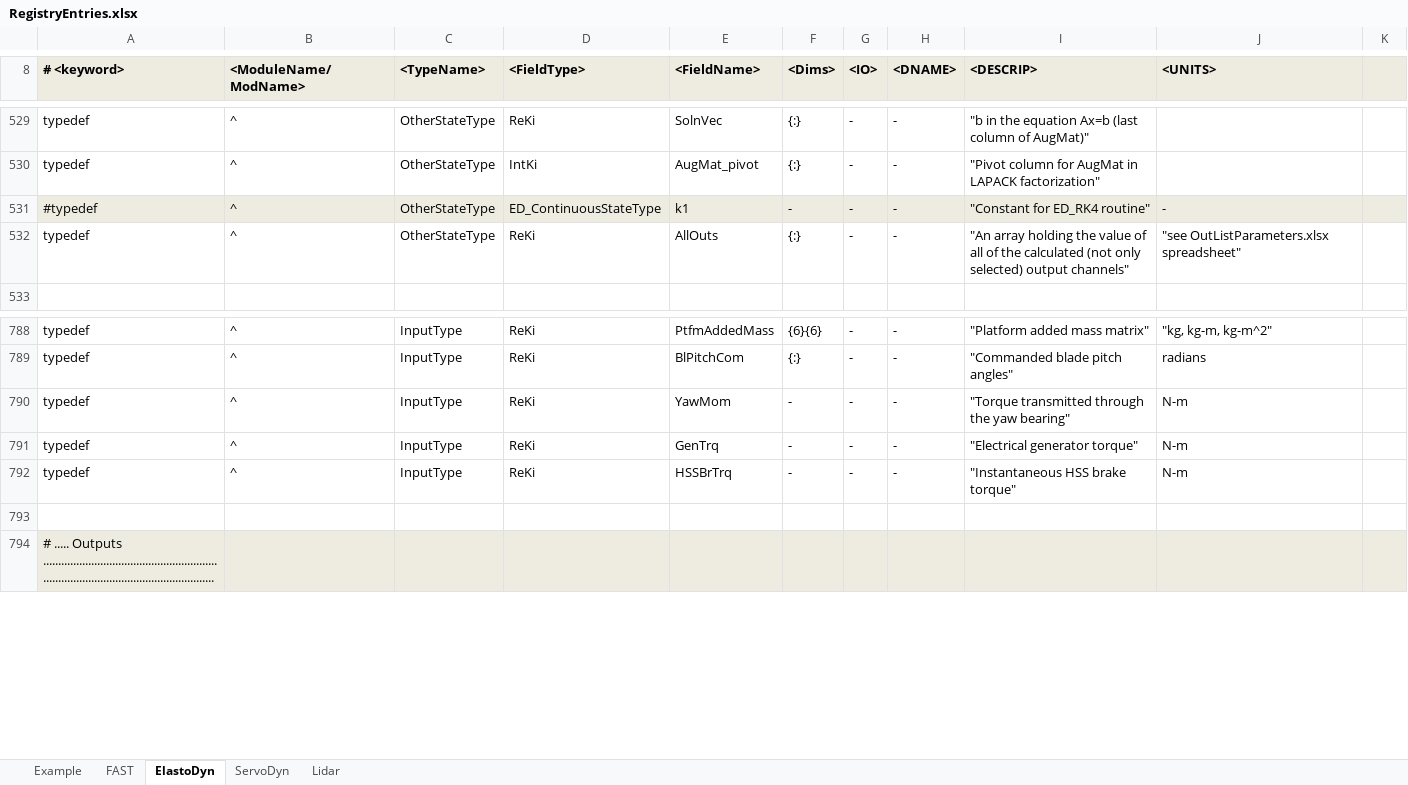
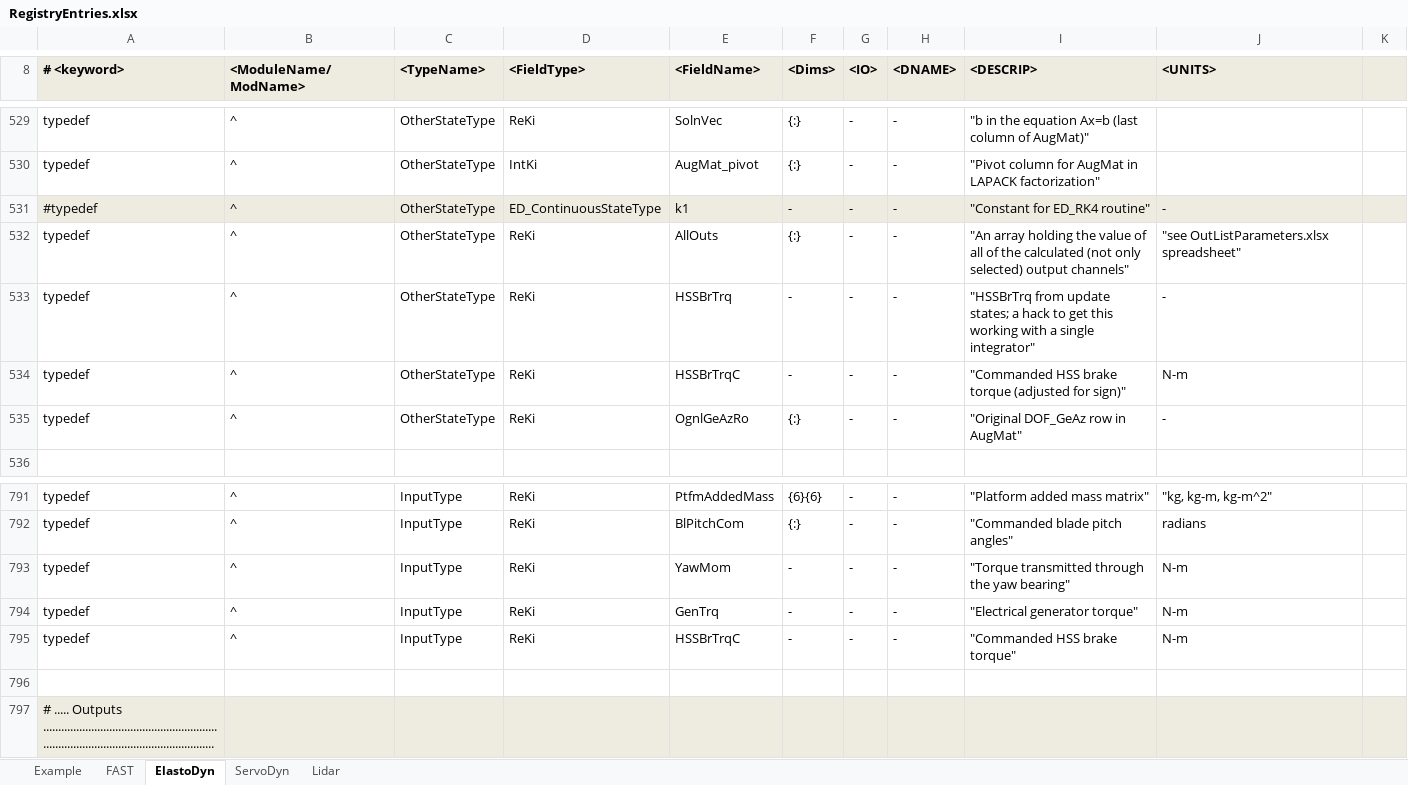
Before and after one commit to old-NWTC/FAST, an Excel workbook: Source/RegistryEntries.xlsx, sheet ElastoDyn, drawn as a sheet; only a part is shown, gaps mark what is left out; values as stored, in another font and other column widths than the file's, no borders; conditional formats not drawn; addresses are those after the commit; the diff names each change by its address in the sheet, - before the commit and + after, or states it on an @@ line.

Commit message:
added hss braking. still not quite giving same answers as v7. updated v7 results for test 02 with hss brake. added check in bladed interface so dll isn't called for final time if it wasn't initialized
git-svn-id: https://windsvn2.nrel.gov/FAST/branches/BJonkman@932 10acb478-4768-415a-8850-bacdb5912d4d

```diff
--- a/Source/RegistryEntries.xlsx (sheet ElastoDyn)
+++ b/Source/RegistryEntries.xlsx (sheet ElastoDyn)
+row 533: typedef | ^ | OtherStateType | ReKi | HSSBrTrq | - | - | - | "HSSBrTrq from update states; a hack to get this working with a single integrator" | -
+row 534: typedef | ^ | OtherStateType | ReKi | HSSBrTrqC | - | - | - | "Commanded HSS brake torque (adjusted for sign)" | N-m
+row 535: typedef | ^ | OtherStateType | ReKi | OgnlGeAzRo | {:} | - | - | "Original DOF_GeAz row in AugMat" | -
-E795 (<FieldName>): HSSBrTrq
+E795 (<FieldName>): HSSBrTrqC
-I795 (<DESCRIP>): "Instantaneous HSS brake torque"
+I795 (<DESCRIP>): "Commanded HSS brake torque"
```
Also changed, not shown: sheet ServoDyn, 17 other files.
